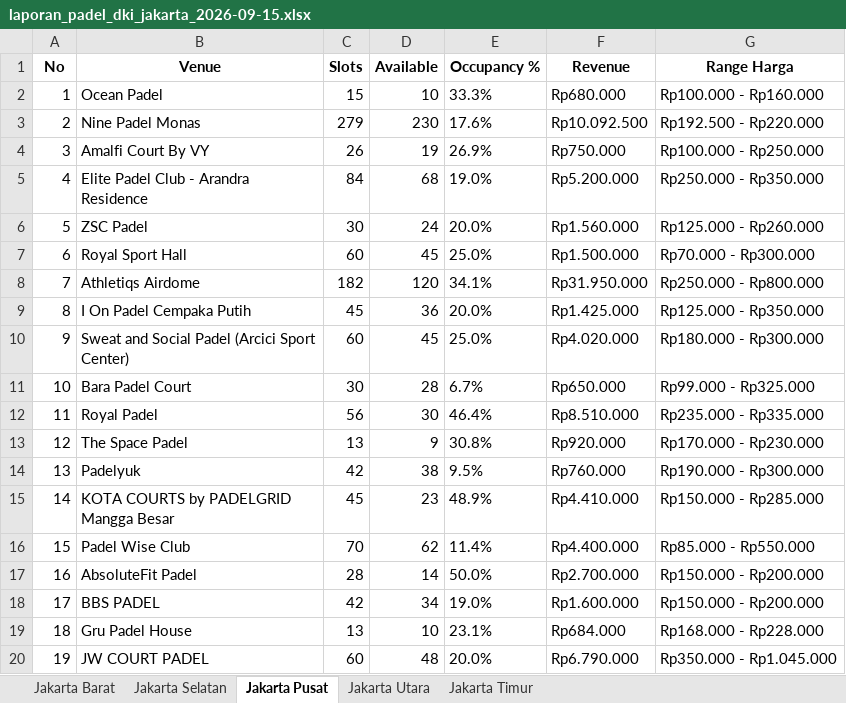
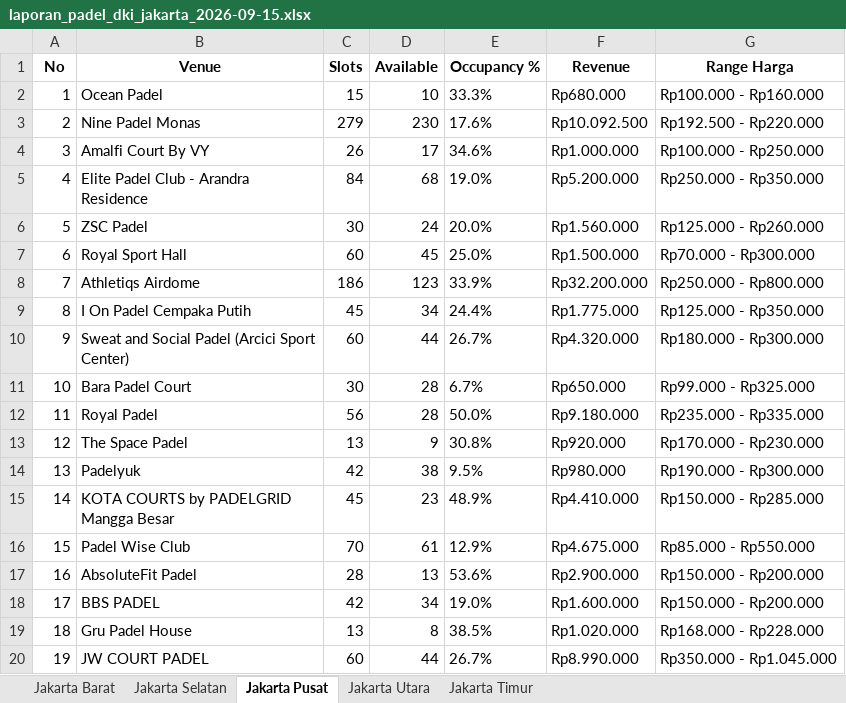
Before and after one commit to sundaynull/padel-scraper-jakbar, an Excel workbook: laporan_padel_dki_jakarta_2026-09-15.xlsx, sheet Jakarta Pusat, drawn as a sheet; values as stored, in another font and other column widths than the file's, no borders; the diff names each change by its address in the sheet, - before the commit and + after, or states it on an @@ line.

```diff
--- a/laporan_padel_dki_jakarta_2026-09-15.xlsx (sheet Jakarta Pusat)
+++ b/laporan_padel_dki_jakarta_2026-09-15.xlsx (sheet Jakarta Pusat)
-D4 (Available): 19
+D4 (Available): 17
-E4 (Occupancy %): 26.9%
+E4 (Occupancy %): 34.6%
-F4 (Revenue): Rp750.000
+F4 (Revenue): Rp1.000.000
-C8 (Slots): 182
+C8 (Slots): 186
-D8 (Available): 120
+D8 (Available): 123
-E8 (Occupancy %): 34.1%
+E8 (Occupancy %): 33.9%
-F8 (Revenue): Rp31.950.000
+F8 (Revenue): Rp32.200.000
-D9 (Available): 36
+D9 (Available): 34
-E9 (Occupancy %): 20.0%
+E9 (Occupancy %): 24.4%
-F9 (Revenue): Rp1.425.000
+F9 (Revenue): Rp1.775.000
-D10 (Available): 45
+D10 (Available): 44
-E10 (Occupancy %): 25.0%
+E10 (Occupancy %): 26.7%
-F10 (Revenue): Rp4.020.000
+F10 (Revenue): Rp4.320.000
-D12 (Available): 30
+D12 (Available): 28
-E12 (Occupancy %): 46.4%
+E12 (Occupancy %): 50.0%
-F12 (Revenue): Rp8.510.000
+F12 (Revenue): Rp9.180.000
-F14 (Revenue): Rp760.000
+F14 (Revenue): Rp980.000
-D16 (Available): 62
+D16 (Available): 61
-E16 (Occupancy %): 11.4%
+E16 (Occupancy %): 12.9%
-F16 (Revenue): Rp4.400.000
+F16 (Revenue): Rp4.675.000
-D17 (Available): 14
+D17 (Available): 13
-E17 (Occupancy %): 50.0%
+E17 (Occupancy %): 53.6%
-F17 (Revenue): Rp2.700.000
+F17 (Revenue): Rp2.900.000
-D19 (Available): 10
+D19 (Available): 8
-E19 (Occupancy %): 23.1%
+E19 (Occupancy %): 38.5%
-F19 (Revenue): Rp684.000
+F19 (Revenue): Rp1.020.000
-D20 (Available): 48
+D20 (Available): 44
-E20 (Occupancy %): 20.0%
+E20 (Occupancy %): 26.7%
-F20 (Revenue): Rp6.790.000
+F20 (Revenue): Rp8.990.000
```
Also changed, not shown: sheet Jakarta Selatan, sheet Jakarta Barat, sheet Jakarta Utara, sheet Jakarta Timur, 5 other files.
